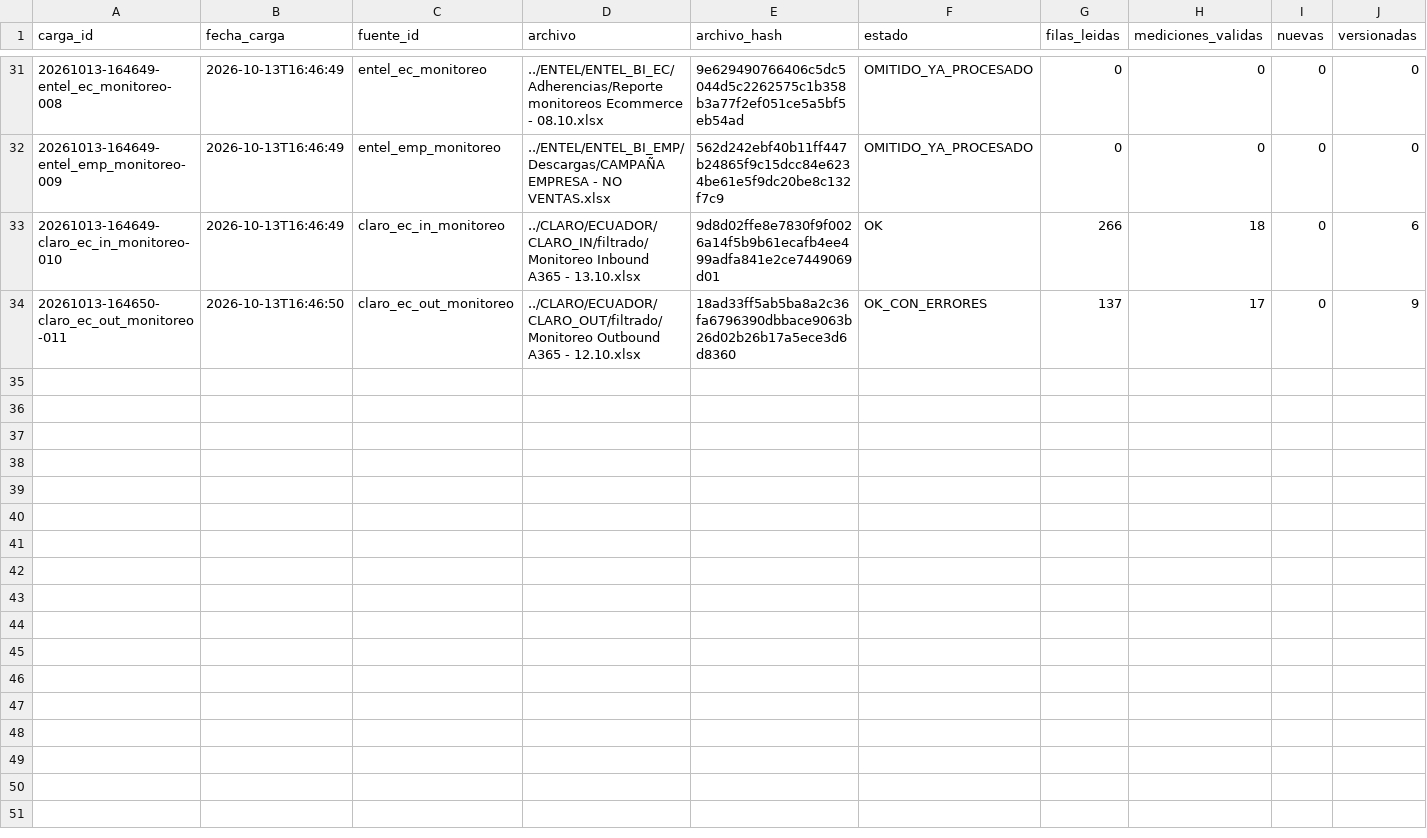
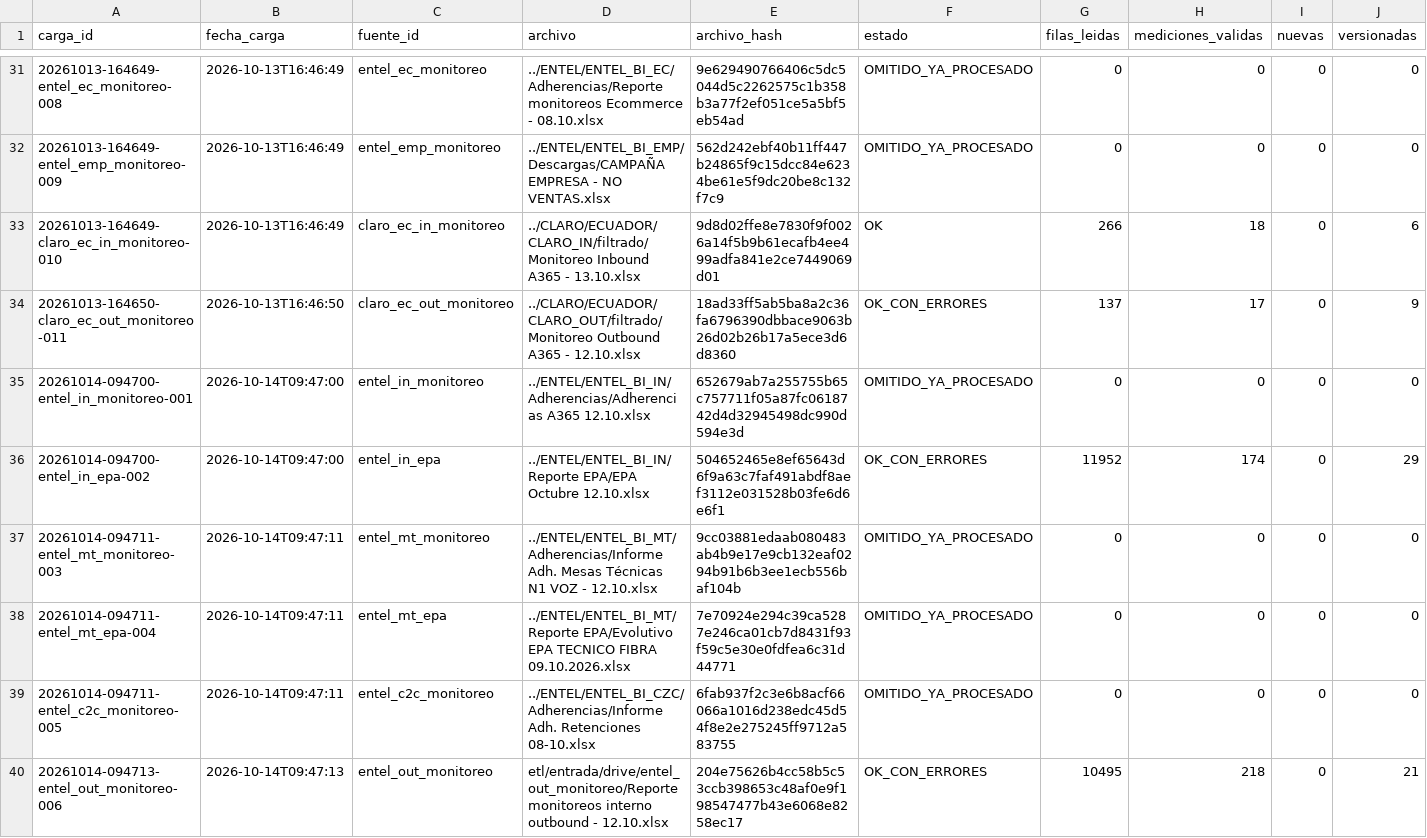
Before and after one commit to A365-CALIDAD/CENTRAL, a CSV file: data/cargas/registro_cargas.csv, drawn as a sheet; only a part is shown, gaps mark what is left out; rows hold the shown columns only; the diff covers the shown part only; the diff names each change by its address in the sheet, - before the commit and + after, or states it on an @@ line.

```diff
--- a/data/cargas/registro_cargas.csv
+++ b/data/cargas/registro_cargas.csv
+row 35: 20261014-094700-entel_in_monitoreo-001 | 2026-10-14T09:47:00 | entel_in_monitoreo | ../ENTEL/ENTEL_BI_IN/Adherencias/Adherencias A365 12.10.xlsx | 652679ab7a255755b65c757711f05a87fc0618742d4d32945498dc990d594e3d | OMITIDO_YA_PROCESADO | 0 | 0 | 0 | 0
+row 36: 20261014-094700-entel_in_epa-002 | 2026-10-14T09:47:00 | entel_in_epa | ../ENTEL/ENTEL_BI_IN/Reporte EPA/EPA Octubre 12.10.xlsx | 504652465e8ef65643d6f9a63c7faf491abdf8aef3112e031528b03fe6d6e6f1 | OK_CON_ERRORES | 11952 | 174 | 0 | 29
+row 37: 20261014-094711-entel_mt_monitoreo-003 | 2026-10-14T09:47:11 | entel_mt_monitoreo | ../ENTEL/ENTEL_BI_MT/Adherencias/Informe Adh. Mesas Técnicas N1 VOZ - 12.10.xlsx | 9cc03881edaab080483ab4b9e17e9cb132eaf0294b91b6b3ee1ecb556baf104b | OMITIDO_YA_PROCESADO | 0 | 0 | 0 | 0
+row 38: 20261014-094711-entel_mt_epa-004 | 2026-10-14T09:47:11 | entel_mt_epa | ../ENTEL/ENTEL_BI_MT/Reporte EPA/Evolutivo EPA TECNICO FIBRA 09.10.2026.xlsx | 7e70924e294c39ca5287e246ca01cb7d8431f93f59c5e30e0fdfea6c31d44771 | OMITIDO_YA_PROCESADO | 0 | 0 | 0 | 0
+row 39: 20261014-094711-entel_c2c_monitoreo-005 | 2026-10-14T09:47:11 | entel_c2c_monitoreo | ../ENTEL/ENTEL_BI_CZC/Adherencias/Informe Adh. Retenciones 08-10.xlsx | 6fab937f2c3e6b8acf66066a1016d238edc45d54f8e2e275245ff9712a583755 | OMITIDO_YA_PROCESADO | 0 | 0 | 0 | 0
+row 40: 20261014-094713-entel_out_monitoreo-006 | 2026-10-14T09:47:13 | entel_out_monitoreo | etl/entrada/drive/entel_out_monitoreo/Reporte monitoreos interno outbound - 12.10.xlsx | 204e75626b4cc58b5c53ccb398653c48af0e9f198547477b43e6068e8258ec17 | OK_CON_ERRORES | 10495 | 218 | 0 | 21
```
Also changed, not shown: 5 added rows elsewhere in this file, 16 other files.
